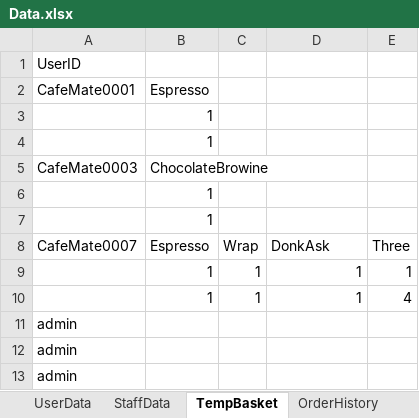
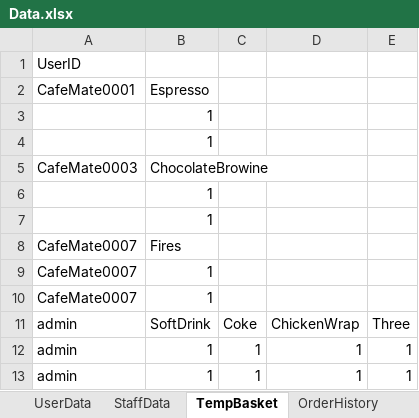
Before and after one commit to cephard/Video, an Excel workbook: cafe94/src/main/java/data/Data.xlsx, sheet TempBasket, drawn as a sheet; values as stored, in another font and other column widths than the file's, no borders; removed rows and columns are numbered as before the commit, all else as after; the diff names each change by its address in the sheet, - before the commit and + after, or states it on an @@ line.

```diff
--- a/cafe94/src/main/java/data/Data.xlsx (sheet TempBasket)
+++ b/cafe94/src/main/java/data/Data.xlsx (sheet TempBasket)
-row 8: CafeMate0007 | Espresso | Wrap | DonkAsk | Three
+row 8: CafeMate0007 | Fires
+row 9: CafeMate0007 | 1
+row 10: CafeMate0007 | 1
+row 11: admin | SoftDrink | Coke | ChickenWrap | Three
-A12:A13: (empty)
+A12:A13: admin
-E13: 4
+E13: 1
-row 11: admin
-row 12: admin
-row 13: admin
```
Also changed, not shown: sheet OrderHistory, 29 other files.
